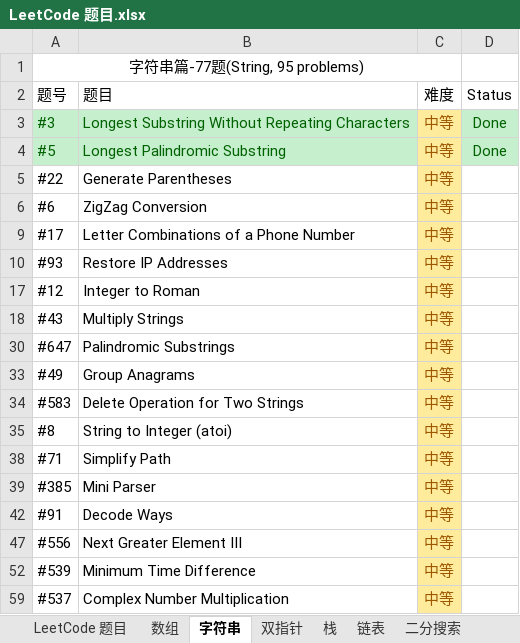
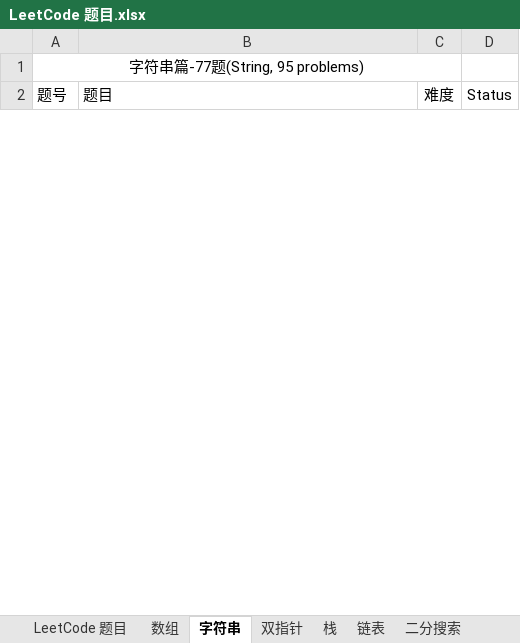
Before and after one commit to unwindfly/LeetCode, an Excel workbook: LeetCode 题目.xlsx, sheet 字符串, drawn as a sheet; only a part is shown; values as stored, in another font and other column widths than the file's, no borders; charts and pictures and conditional formats not drawn; removed rows and columns are numbered as before the commit, all else as after; the diff covers the shown part only; the diff names each change by its address in the sheet, - before the commit and + after, or states it on an @@ line.

```diff
--- a/LeetCode 题目.xlsx (sheet 字符串)
+++ b/LeetCode 题目.xlsx (sheet 字符串)
@@ row 3 hidden: #3 | Longest Substring Without Repeating Characters | 中等 | Done @@
@@ row 4 hidden: #5 | Longest Palindromic Substring | 中等 | Done @@
@@ row 5 hidden: #22 | Generate Parentheses | 中等 @@
@@ row 6 hidden: #6 | ZigZag Conversion | 中等 @@
@@ row 9 hidden: #17 | Letter Combinations of a Phone Number | 中等 @@
@@ row 10 hidden: #93 | Restore IP Addresses | 中等 @@
@@ row 17 hidden: #12 | Integer to Roman | 中等 @@
@@ row 18 hidden: #43 | Multiply Strings | 中等 @@
@@ row 30 hidden: #647 | Palindromic Substrings | 中等 @@
-row 33: #49 | Group Anagrams | 中等
@@ row 34 hidden: #583 | Delete Operation for Two Strings | 中等 @@
@@ row 35 hidden: #8 | String to Integer (atoi) | 中等 @@
@@ row 38 hidden: #71 | Simplify Path | 中等 @@
@@ row 39 hidden: #385 | Mini Parser | 中等 @@
@@ row 42 hidden: #91 | Decode Ways | 中等 @@
@@ row 47 hidden: #556 | Next Greater Element III | 中等 @@
@@ row 52 hidden: #539 | Minimum Time Difference | 中等 @@
@@ row 59 hidden: #537 | Complex Number Multiplication | 中等 @@
```
Also changed, not shown: 1 added row and 30 hidden or unhidden rows elsewhere in this sheet, sheet 动态规划, sheet 哈希表, sheet 二分搜索, sheet 链表, sheet 栈, sheet 位操作, 7 more sheets, hidden cells, charts or pictures, 1 other file.
